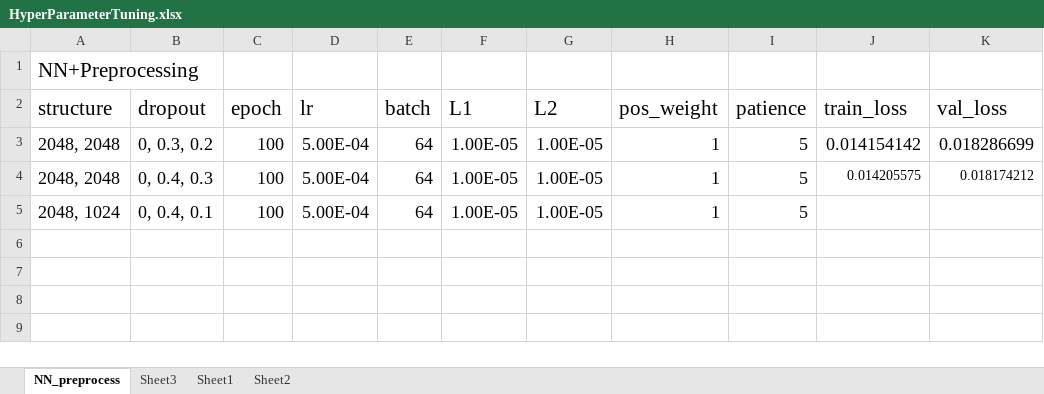
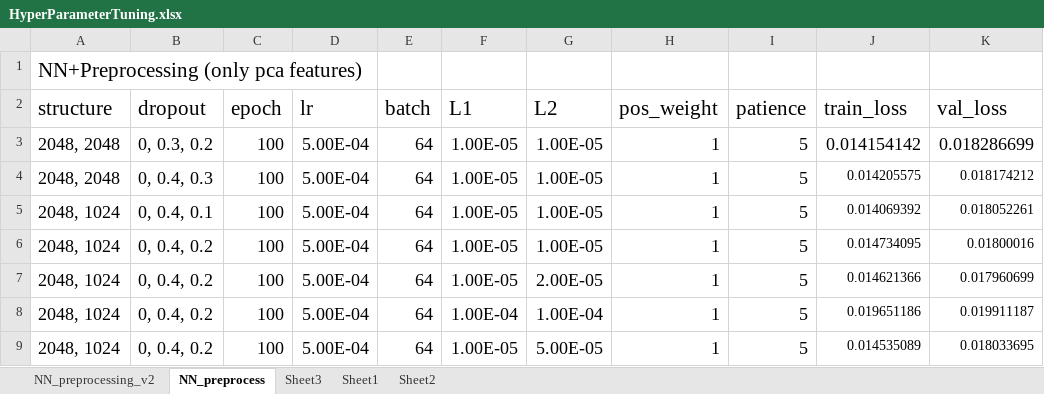
Before and after one commit to Meiqi-Wu/charmion, an Excel workbook: HyperParameterTuning.xlsx, sheet NN_preprocess, drawn as a sheet; values as stored, in another font and other column widths than the file's, no borders; the diff names each change by its address in the sheet, - before the commit and + after, or states it on an @@ line.

Commit message:
NN hyperopt

```diff
--- a/HyperParameterTuning.xlsx (sheet NN_preprocess)
+++ b/HyperParameterTuning.xlsx (sheet NN_preprocess)
+sheet tab: NN_preprocessing_v2
-A1 (structure): NN+Preprocessing
+A1 (structure): NN+Preprocessing (only pca features)
-J5 (train_loss): (empty)
+J5 (train_loss): 0.014069392
-K5 (val_loss): (empty)
+K5 (val_loss): 0.018052261
+row 6: 2048, 1024 | 0, 0.4, 0.2 | 100 | 5.00E-04 | 64 | 1.00E-05 | 1.00E-05 | 1 | 5 | 0.014734095 | 0.01800016
+row 7: 2048, 1024 | 0, 0.4, 0.2 | 100 | 5.00E-04 | 64 | 1.00E-05 | 2.00E-05 | 1 | 5 | 0.014621366 | 0.017960699
+row 8: 2048, 1024 | 0, 0.4, 0.2 | 100 | 5.00E-04 | 64 | 1.00E-04 | 1.00E-04 | 1 | 5 | 0.019651186 | 0.019911187
+row 9: 2048, 1024 | 0, 0.4, 0.2 | 100 | 5.00E-04 | 64 | 1.00E-05 | 5.00E-05 | 1 | 5 | 0.014535089 | 0.018033695
```
Also changed, not shown: 5 other files.
